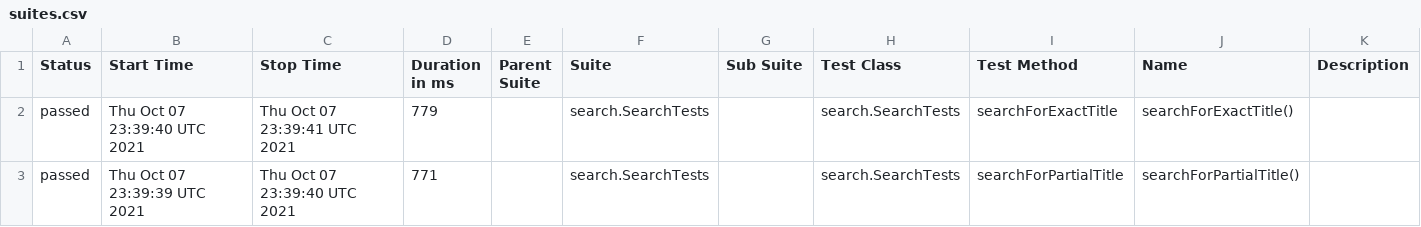
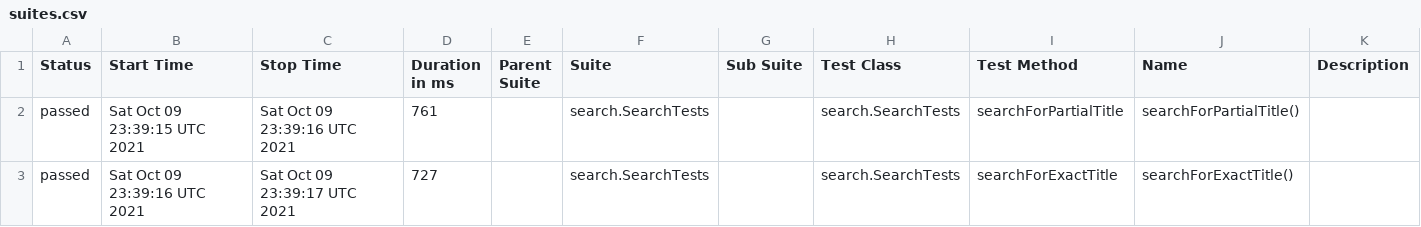
Before and after one commit to reinaldorossetti/playwright-java, a CSV file: chrome/data/suites.csv, drawn as a sheet.

```diff
--- a/chrome/data/suites.csv
+++ b/chrome/data/suites.csv
@@ -1,3 +1,3 @@
 "Status","Start Time","Stop Time","Duration in ms","Parent Suite","Suite","Sub Suite","Test Class","Test Method","Name","Description"
-"passed","Thu Oct 07 23:39:40 UTC 2021","Thu Oct 07 23:39:41 UTC 2021","779","","search.SearchTests","","search.SearchTests","searchForExactTitle","searchForExactTitle()",""
-"passed","Thu Oct 07 23:39:39 UTC 2021","Thu Oct 07 23:39:40 UTC 2021","771","","search.SearchTests","","search.SearchTests","searchForPartialTitle","searchForPartialTitle()",""
+"passed","Sat Oct 09 23:39:15 UTC 2021","Sat Oct 09 23:39:16 UTC 2021","761","","search.SearchTests","","search.SearchTests","searchForPartialTitle","searchForPartialTitle()",""
+"passed","Sat Oct 09 23:39:16 UTC 2021","Sat Oct 09 23:39:17 UTC 2021","727","","search.SearchTests","","search.SearchTests","searchForExactTitle","searchForExactTitle()",""
```
Also changed, not shown: 17 other files.
